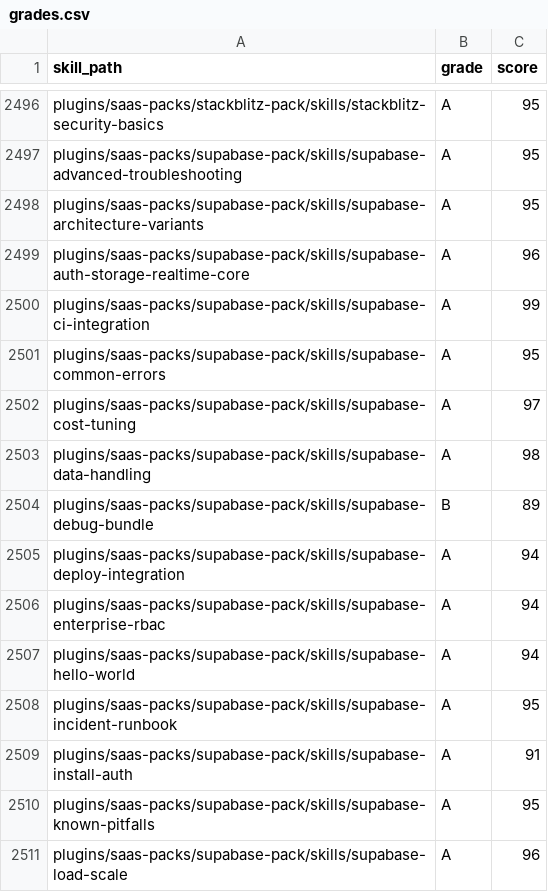
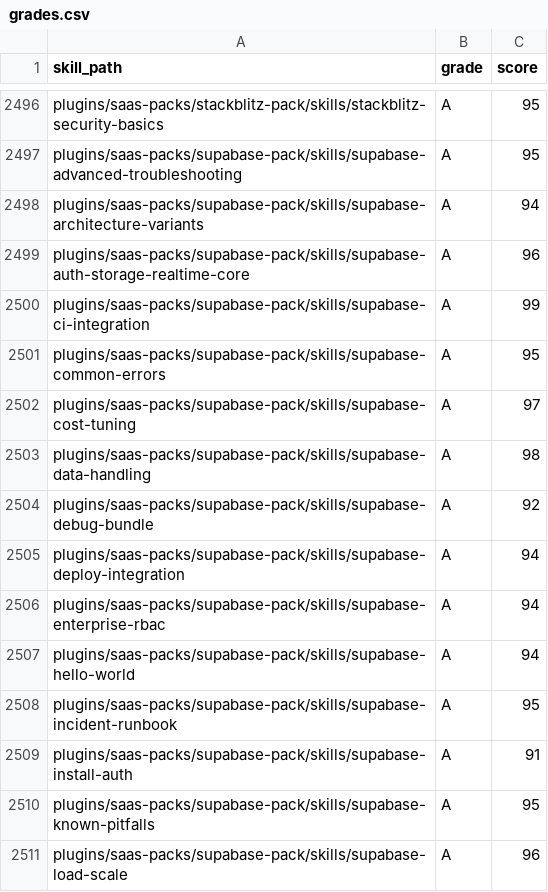
Before and after one commit to jeremylongshore/tons-of-skills-marketplace, a CSV file: freshie/grades.csv, drawn as a sheet; only a part is shown, gaps mark what is left out.

```diff
--- a/freshie/grades.csv
+++ b/freshie/grades.csv
@@ -2497,3 +2497,3 @@ plugins/saas-packs/stackblitz-pack/skills/stackblitz-security-basics,A,95
 plugins/saas-packs/supabase-pack/skills/supabase-advanced-troubleshooting,A,95
-plugins/saas-packs/supabase-pack/skills/supabase-architecture-variants,A,95
+plugins/saas-packs/supabase-pack/skills/supabase-architecture-variants,A,94
 plugins/saas-packs/supabase-pack/skills/supabase-auth-storage-realtime-core,A,96
@@ -2503,3 +2503,3 @@ plugins/saas-packs/supabase-pack/skills/supabase-cost-tuning,A,97
 plugins/saas-packs/supabase-pack/skills/supabase-data-handling,A,98
-plugins/saas-packs/supabase-pack/skills/supabase-debug-bundle,B,89
+plugins/saas-packs/supabase-pack/skills/supabase-debug-bundle,A,92
 plugins/saas-packs/supabase-pack/skills/supabase-deploy-integration,A,94
```
Also changed, not shown: 14 other files.
